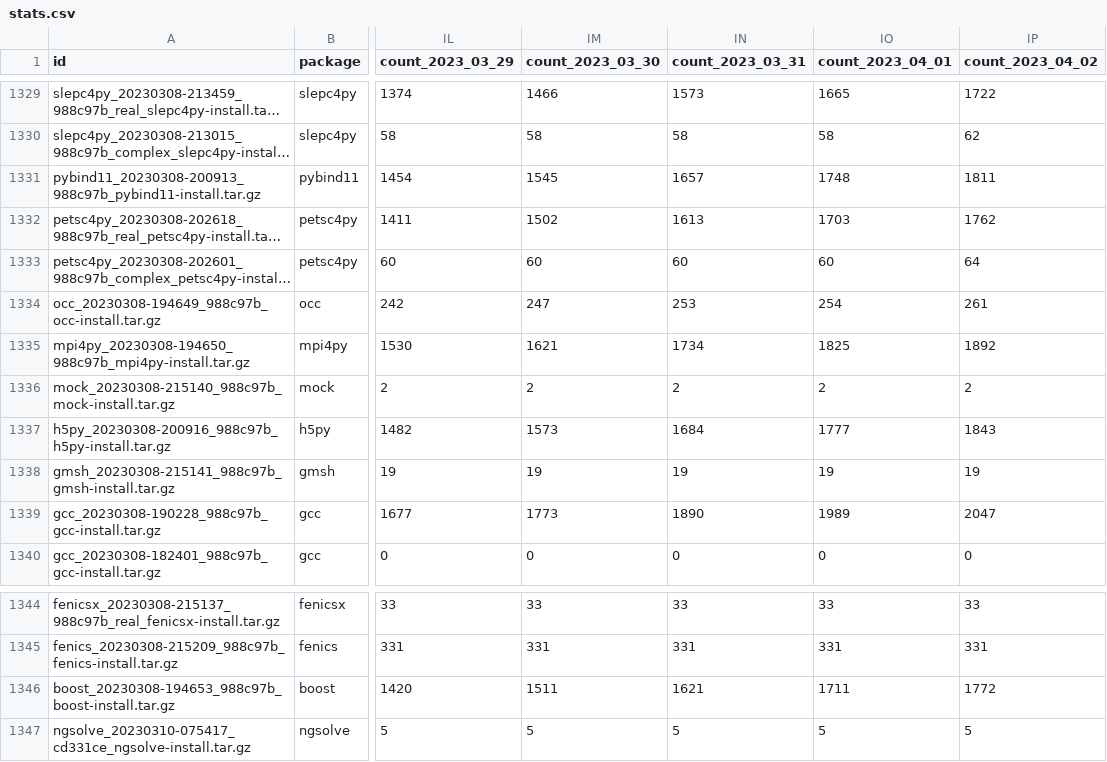
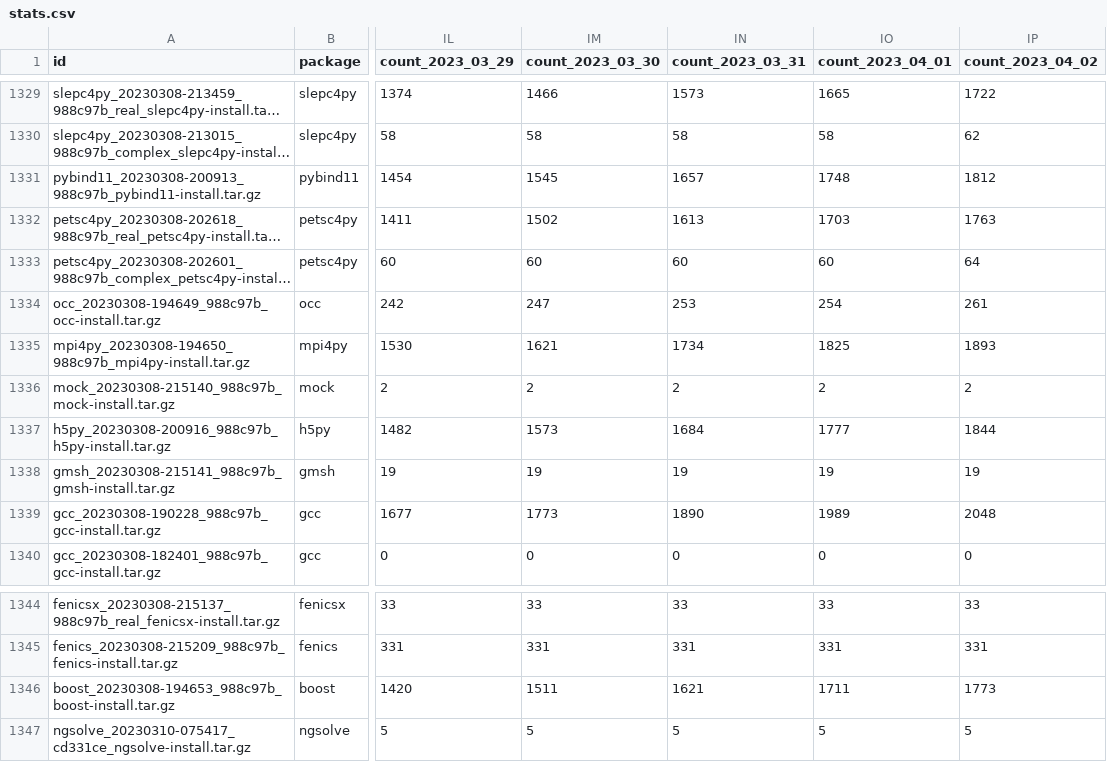
Before and after one commit to fem-on-colab/fem-on-colab.github.io, a CSV file: stats.csv, drawn as a sheet; only a part is shown, gaps mark what is left out; long unchanged cells end in …; the diff names each change by its address in the sheet, - before the commit and + after, or states it on an @@ line.

```diff
--- a/stats.csv
+++ b/stats.csv
-IP1331 (count_2023_04_02): 1811
+IP1331 (count_2023_04_02): 1812
-IP1332 (count_2023_04_02): 1762
+IP1332 (count_2023_04_02): 1763
-IP1335 (count_2023_04_02): 1892
+IP1335 (count_2023_04_02): 1893
-IP1337 (count_2023_04_02): 1843
+IP1337 (count_2023_04_02): 1844
-IP1339 (count_2023_04_02): 2047
+IP1339 (count_2023_04_02): 2048
-IP1346 (count_2023_04_02): 1772
+IP1346 (count_2023_04_02): 1773
```
